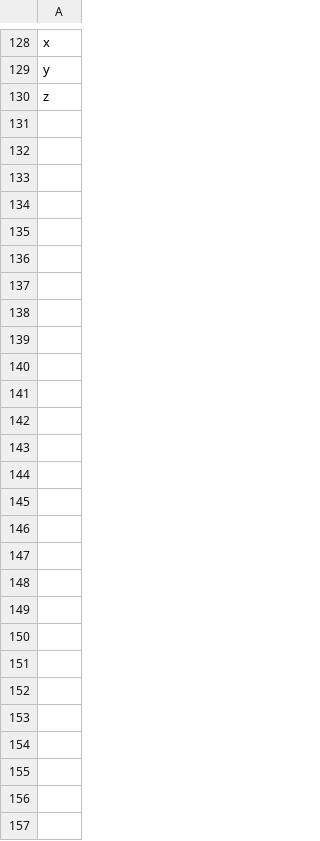
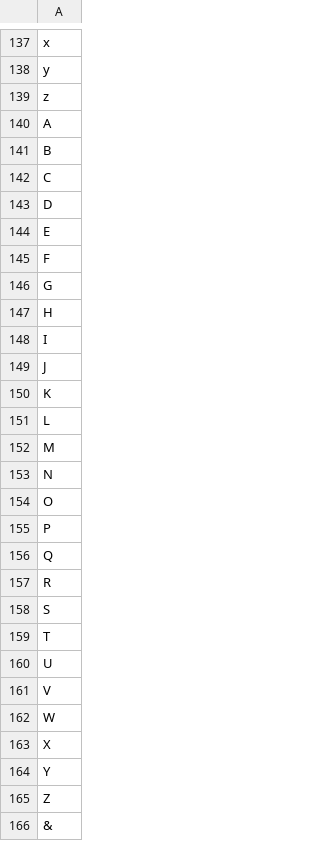
Before and after one commit to amandakievet/swell, a CSV file: app/assets/exclusions.csv, drawn as a sheet; only a part is shown, gaps mark what is left out; the diff covers the shown part only; the diff names each change by its address in the sheet, - before the commit and + after, or states it on an @@ line.

Commit message:
Increased number of tweets scanned to 300, minor revisions to exclusions file

```diff
--- a/app/assets/exclusions.csv
+++ b/app/assets/exclusions.csv
+row 140: A
+row 141: B
+row 142: C
+row 143: D
+row 144: E
+row 145: F
+row 146: G
+row 147: H
+row 148: I
+row 149: J
+row 150: K
+row 151: L
+row 152: M
+row 153: N
+row 154: O
+row 155: P
+row 156: Q
+row 157: R
+row 158: S
+row 159: T
+row 160: U
+row 161: V
+row 162: W
+row 163: X
+row 164: Y
+row 165: Z
+row 166: &
```
Also changed, not shown: 9 added rows elsewhere in this file, 1 other file.
